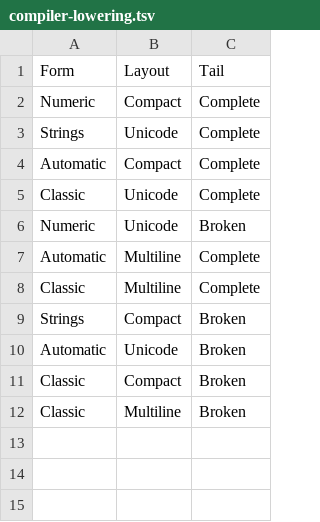
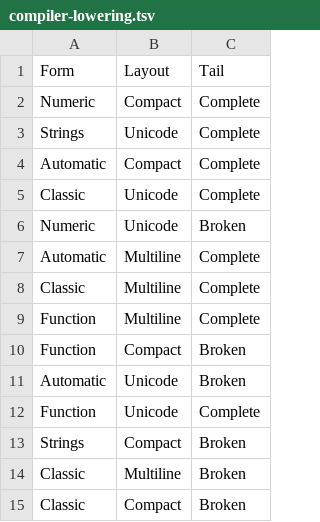
Before and after one commit to t-k/targeted-mutation-ts, a TSV file: verification/pict/compiler-lowering.tsv, drawn as a sheet.

Commit message:
Lower parenthesized JSX and exported function components

```diff
--- a/verification/pict/compiler-lowering.tsv
+++ b/verification/pict/compiler-lowering.tsv
@@ -8,5 +8,8 @@ Automatic	Multiline	Complete
 Classic	Multiline	Complete
+Function	Multiline	Complete
+Function	Compact	Broken
+Automatic	Unicode	Broken
+Function	Unicode	Complete
 Strings	Compact	Broken
-Automatic	Unicode	Broken
+Classic	Multiline	Broken
 Classic	Compact	Broken
-Classic	Multiline	Broken
```
Also changed, not shown: 9 other files.
